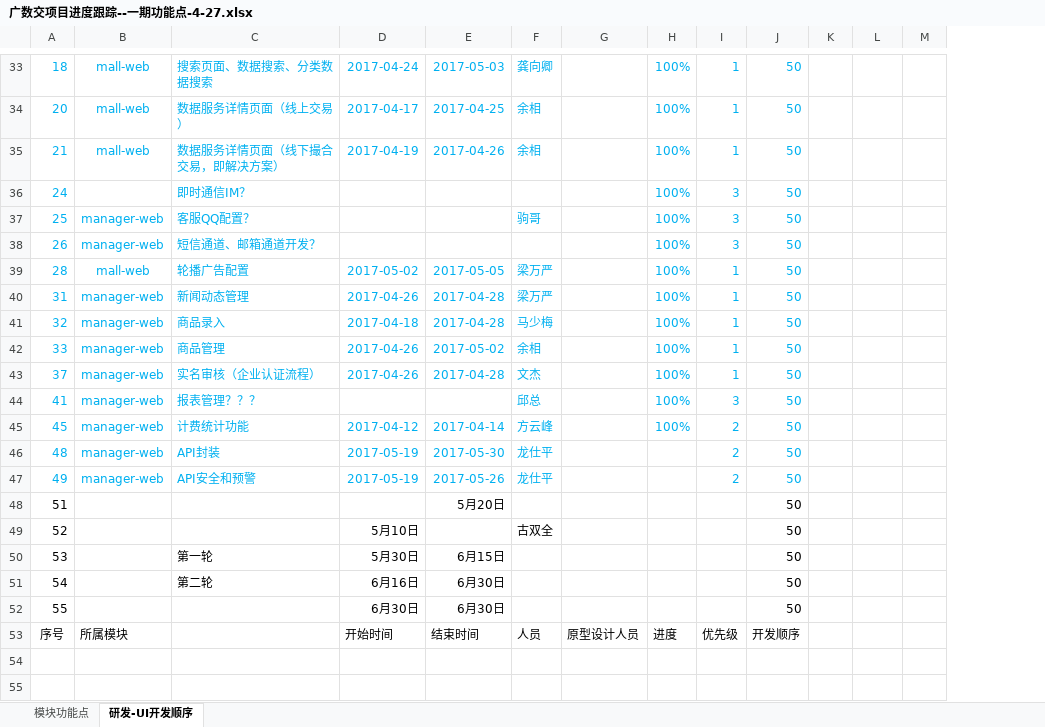
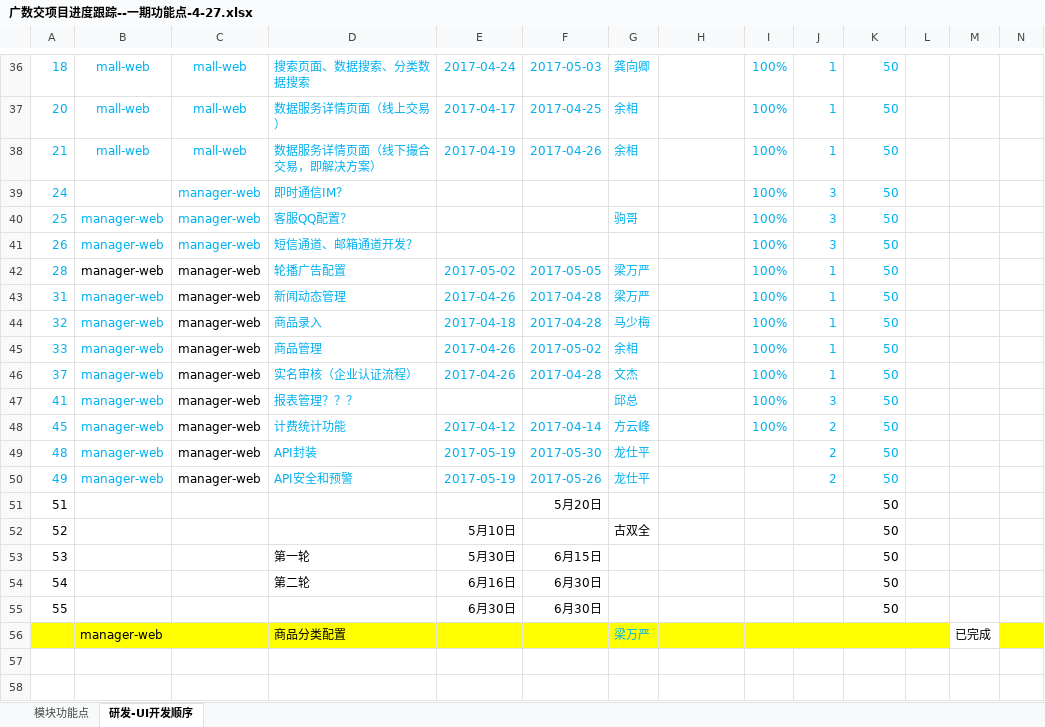
Before and after one commit to yaphy1988/data-exchange, an Excel workbook: mall-web/src/main/resources/templates/广数交项目进度跟踪--一期功能点-4-27.xlsx, sheet 研发-UI开发顺序, drawn as a sheet; only a part is shown, gaps mark what is left out; values as stored, in another font and other column widths than the file's, no borders; addresses are those after the commit; the diff covers the shown part only; the diff names each change by its address in the sheet, - before the commit and + after, or states it on an @@ line.

```diff
--- a/mall-web/src/main/resources/templates/广数交项目进度跟踪--一期功能点-4-27.xlsx (sheet 研发-UI开发顺序)
+++ b/mall-web/src/main/resources/templates/广数交项目进度跟踪--一期功能点-4-27.xlsx (sheet 研发-UI开发顺序)
+column C, rows 36-50: mall-web | mall-web | mall-web | manager-web | manager-web | manager-web | manager-web | manager-web | manager-web | manager-web | manager-web | manager-web | manager-web | manager-web | manager-web
-B42: mall-web
+B42: manager-web
-B42 text colour: #00B0F0
+B42 text colour: black
@@ row 53 moved to row 1: 序号 @@
+row 56:  | manager-web |  | 商品分类配置 |  |  | 梁万严 |  |  |  |  |  | 已完成
```
Also changed, not shown: 2 added rows, 25 edited cells and cell formats elsewhere in this sheet, 5 other files.
